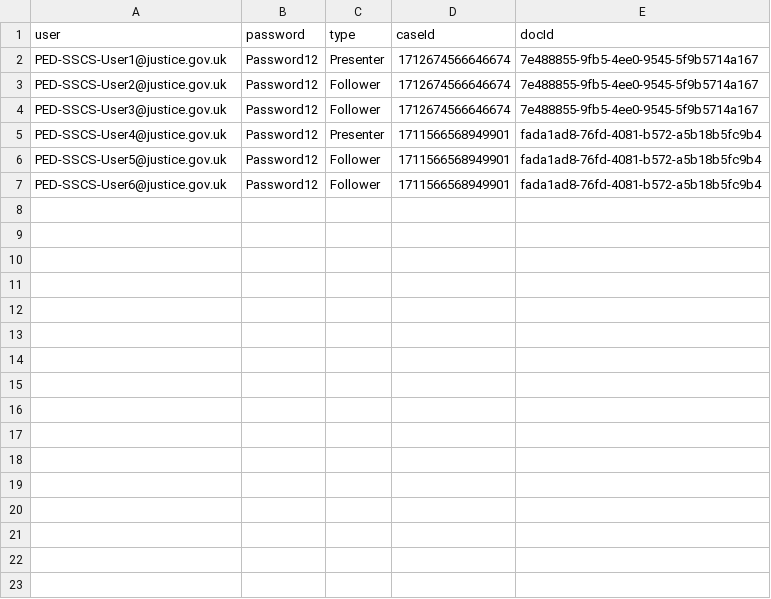
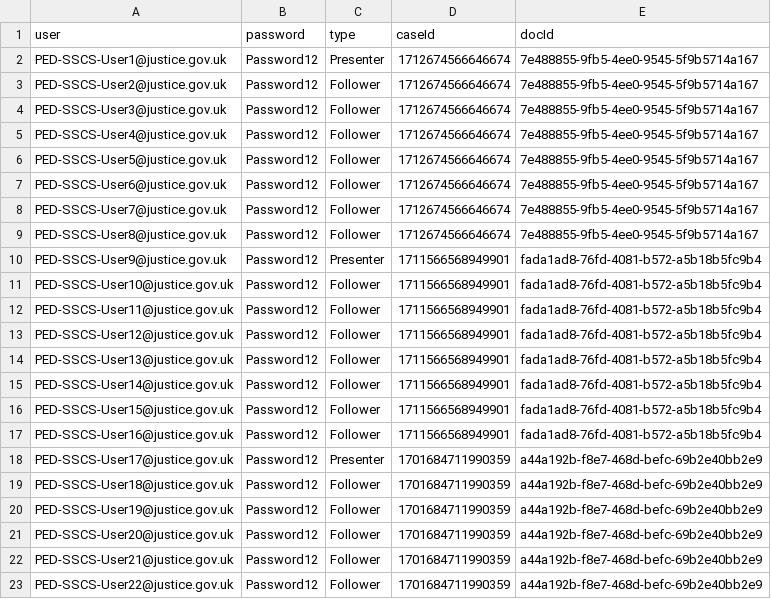
Before and after one commit to hmcts/xui-performance, a CSV file: src/gatling/resources/UserDataPED.csv, drawn as a sheet; only a part is shown; the diff covers the shown part only.

```diff
--- a/src/gatling/resources/UserDataPED.csv
+++ b/src/gatling/resources/UserDataPED.csv
@@ -4,4 +4,20 @@ PED-SSCS-User2@justice.gov.uk,Password12,Follower,1712674566646674,7e488855-9fb5
 PED-SSCS-User3@justice.gov.uk,Password12,Follower,1712674566646674,7e488855-9fb5-4ee0-9545-5f9b5714a167
-PED-SSCS-User4@justice.gov.uk,Password12,Presenter,1711566568949901,fada1ad8-76fd-4081-b572-a5b18b5fc9b4
-PED-SSCS-User5@justice.gov.uk,Password12,Follower,1711566568949901,fada1ad8-76fd-4081-b572-a5b18b5fc9b4
-PED-SSCS-User6@justice.gov.uk,Password12,Follower,1711566568949901,fada1ad8-76fd-4081-b572-a5b18b5fc9b4
+PED-SSCS-User4@justice.gov.uk,Password12,Follower,1712674566646674,7e488855-9fb5-4ee0-9545-5f9b5714a167
+PED-SSCS-User5@justice.gov.uk,Password12,Follower,1712674566646674,7e488855-9fb5-4ee0-9545-5f9b5714a167
+PED-SSCS-User6@justice.gov.uk,Password12,Follower,1712674566646674,7e488855-9fb5-4ee0-9545-5f9b5714a167
+PED-SSCS-User7@justice.gov.uk,Password12,Follower,1712674566646674,7e488855-9fb5-4ee0-9545-5f9b5714a167
+PED-SSCS-User8@justice.gov.uk,Password12,Follower,1712674566646674,7e488855-9fb5-4ee0-9545-5f9b5714a167
+PED-SSCS-User9@justice.gov.uk,Password12,Presenter,1711566568949901,fada1ad8-76fd-4081-b572-a5b18b5fc9b4
+PED-SSCS-User10@justice.gov.uk,Password12,Follower,1711566568949901,fada1ad8-76fd-4081-b572-a5b18b5fc9b4
+PED-SSCS-User11@justice.gov.uk,Password12,Follower,1711566568949901,fada1ad8-76fd-4081-b572-a5b18b5fc9b4
+PED-SSCS-User12@justice.gov.uk,Password12,Follower,1711566568949901,fada1ad8-76fd-4081-b572-a5b18b5fc9b4
+PED-SSCS-User13@justice.gov.uk,Password12,Follower,1711566568949901,fada1ad8-76fd-4081-b572-a5b18b5fc9b4
+PED-SSCS-User14@justice.gov.uk,Password12,Follower,1711566568949901,fada1ad8-76fd-4081-b572-a5b18b5fc9b4
+PED-SSCS-User15@justice.gov.uk,Password12,Follower,1711566568949901,fada1ad8-76fd-4081-b572-a5b18b5fc9b4
+PED-SSCS-User16@justice.gov.uk,Password12,Follower,1711566568949901,fada1ad8-76fd-4081-b572-a5b18b5fc9b4
+PED-SSCS-User17@justice.gov.uk,Password12,Presenter,1701684711990359,a44a192b-f8e7-468d-befc-69b2e40bb2e9
+PED-SSCS-User18@justice.gov.uk,Password12,Follower,1701684711990359,a44a192b-f8e7-468d-befc-69b2e40bb2e9
+PED-SSCS-User19@justice.gov.uk,Password12,Follower,1701684711990359,a44a192b-f8e7-468d-befc-69b2e40bb2e9
+PED-SSCS-User20@justice.gov.uk,Password12,Follower,1701684711990359,a44a192b-f8e7-468d-befc-69b2e40bb2e9
+PED-SSCS-User21@justice.gov.uk,Password12,Follower,1701684711990359,a44a192b-f8e7-468d-befc-69b2e40bb2e9
+PED-SSCS-User22@justice.gov.uk,Password12,Follower,1701684711990359,a44a192b-f8e7-468d-befc-69b2e40bb2e9
```
Also changed, not shown: 18 added rows elsewhere in this file, 7 other files.
